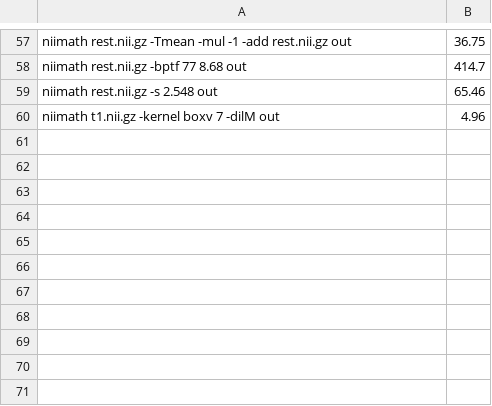
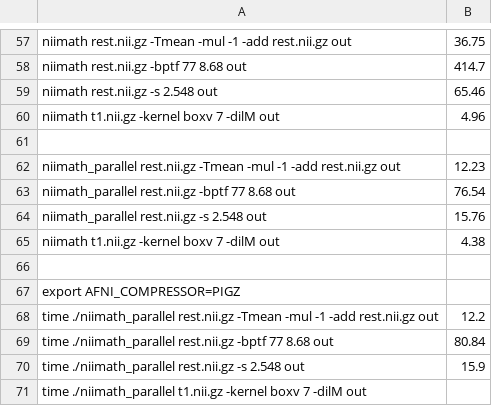
Before and after one commit to neurolabusc/AppleSiliconForNeuroimaging, a TSV file: fsl.tsv, drawn as a sheet; only a part is shown, gaps mark what is left out.

```diff
--- a/fsl.tsv
+++ b/fsl.tsv
@@ -60 +60,12 @@ niimath rest.nii.gz -s 2.548 out	65.46
 niimath t1.nii.gz  -kernel boxv 7 -dilM out	4.96
+
+niimath_parallel rest.nii.gz  -Tmean -mul -1 -add rest.nii.gz out	12.23
+niimath_parallel rest.nii.gz  -bptf 77 8.68 out	76.54
+niimath_parallel rest.nii.gz -s 2.548 out	15.76
+niimath t1.nii.gz  -kernel boxv 7 -dilM out	4.38
+
+export AFNI_COMPRESSOR=PIGZ
+time ./niimath_parallel rest.nii.gz  -Tmean -mul -1 -add rest.nii.gz out	12.2
+time ./niimath_parallel rest.nii.gz  -bptf 77 8.68 out	80.84
+time ./niimath_parallel rest.nii.gz -s 2.548 out	15.9
+time ./niimath_parallel t1.nii.gz  -kernel boxv 7 -dilM out
```
Also changed, not shown: 8 other files.
